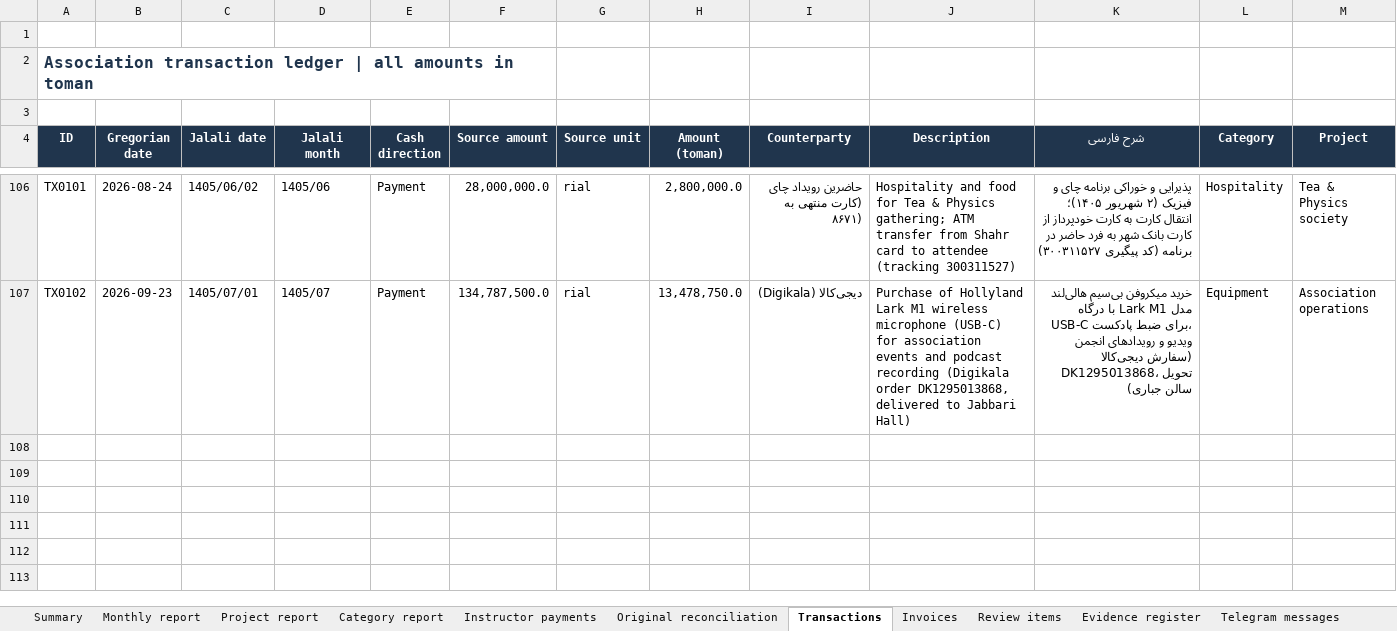
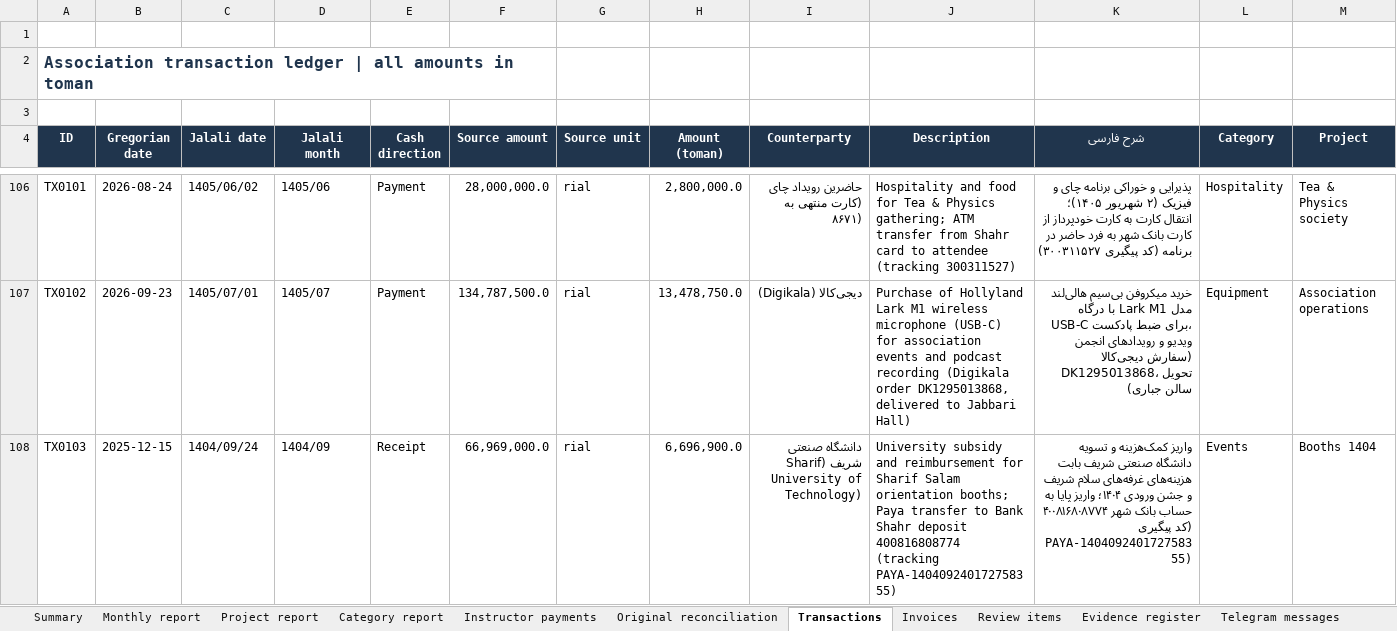
Before and after one commit to SireJeff/anjoman-accounting, an Excel workbook: reports/2026-11-03/Anjoman_Accounting_Professional.xlsx, sheet Transactions, drawn as a sheet; only a part is shown, gaps mark what is left out; values as stored, in another font and other column widths than the file's, no borders; conditional formats and table styles not drawn; rows hold the shown columns only; the diff names each change by its address in the sheet, - before the commit and + after, or states it on an @@ line.

Commit message:
feat(ledger): add university subsidy for Sharif Salam booths (TX0103, C-29)
- Add TX0103: 6,696,900 toman (66,969,000 rial) received via Paya from Sharif University into Bank Shahr deposit 400816808774 on 1404/09/24

- Fully reimburses expenses incurred for Sharif Salam freshmen orientation booths (Booths 1404) with a net surplus of +562,900 toman

- Store deposit receipt image in data/accounting/receipts/receipt_booths_reimbursement_14040924.png

- Update supported receipts to 151,175,975 toman and net cash surplus to 21,577,282 toman across 104 transactions

- Rebuild technical audit reports (EN/FA), Excel workbook, and communal report (MD/HTML/PDF)

- All 278 tests pass with 100% PII compliance

```diff
--- a/reports/2026-11-03/Anjoman_Accounting_Professional.xlsx (sheet Transactions)
+++ b/reports/2026-11-03/Anjoman_Accounting_Professional.xlsx (sheet Transactions)
+row 108: TX0103 | 2025-12-15 | 1404/09/24 | 1404/09 | Receipt | 66,969,000.0 | rial | 6,696,900.0 | دانشگاه صنعتی شریف (Sharif University of Technology) | University subsidy and reimbursement for Sharif Salam orientation booths; Paya transfer to Bank Shahr deposit 400816808774 (tracking PAYA-140409240172758355) | واریز کمک‌هزینه و تسویه دانشگاه صنعتی شریف بابت هزینه‌های غرفه‌های سلام شریف و جشن ورودی ۱۴۰۴؛ واریز پایا به حساب بانک شهر ۴۰۰۸۱۶۸۰۸۷۷۴ (کد پیگیری PAYA-140409240172758355) | Events | Booths 1404
```
Also changed, not shown: sheet Category report, sheet Project report, sheet Monthly report, sheet Summary, 18 other files.
